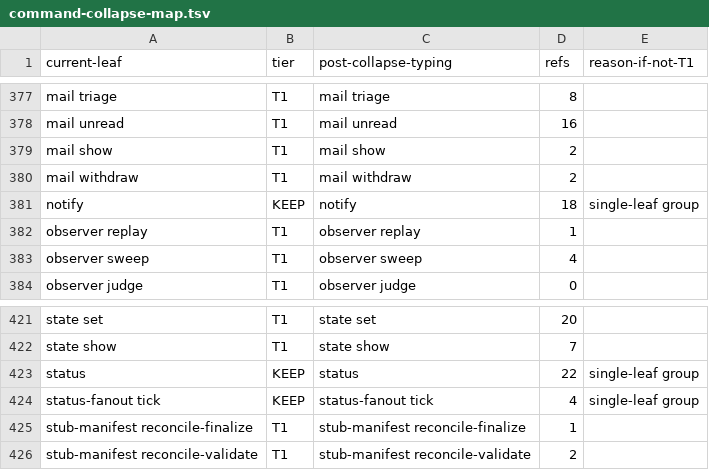
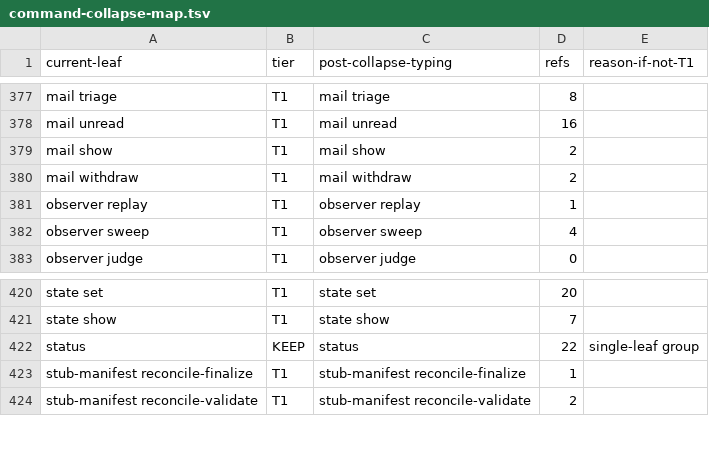
Before and after one commit to bllshttng/fno, a TSV file: scripts/ci/command-collapse-map.tsv, drawn as a sheet; only a part is shown, gaps mark what is left out; the diff names each change by its address in the sheet, - before the commit and + after, or states it on an @@ line.

Commit message:
fix(notify): the retired spellings leave the root ratchet

```diff
--- a/scripts/ci/command-collapse-map.tsv
+++ b/scripts/ci/command-collapse-map.tsv
-row 381: notify | KEEP | notify | 18 | single-leaf group
-row 424: status-fanout tick | KEEP | status-fanout tick | 4 | single-leaf group
```
Also changed, not shown: 1 other file.
